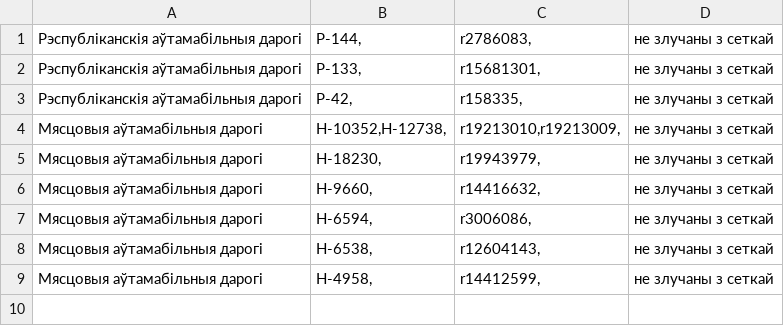
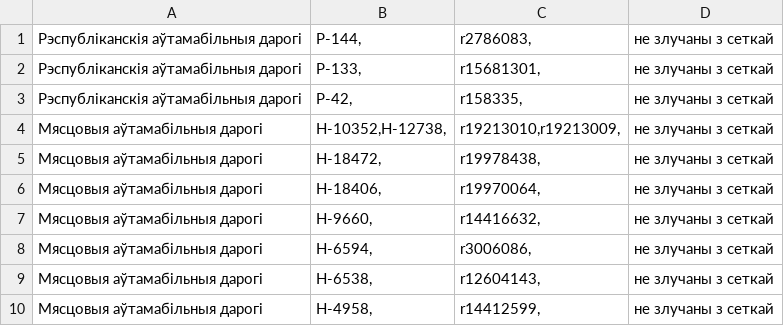
Before and after one commit to lidacity/osm-validator, a CSV file: docs/network.csv, drawn as a sheet.

```diff
--- a/docs/network.csv
+++ b/docs/network.csv
@@ -4,3 +4,4 @@
 Мясцовыя аўтамабільныя дарогі;Н-10352,Н-12738,;r19213010,r19213009,;не злучаны з сеткай
-Мясцовыя аўтамабільныя дарогі;Н-18230,;r19943979,;не злучаны з сеткай
+Мясцовыя аўтамабільныя дарогі;Н-18472,;r19978438,;не злучаны з сеткай
+Мясцовыя аўтамабільныя дарогі;Н-18406,;r19970064,;не злучаны з сеткай
 Мясцовыя аўтамабільныя дарогі;Н-9660,;r14416632,;не злучаны з сеткай
```
Also changed, not shown: docs/error.csv, docs/missing.csv, 10 other files.
